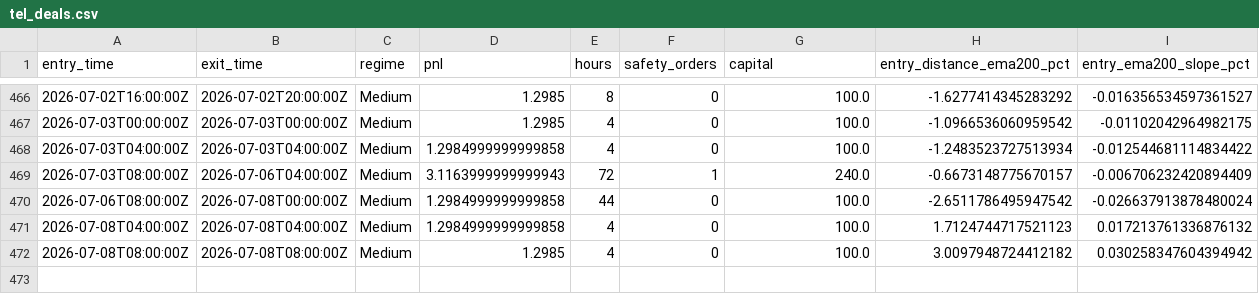
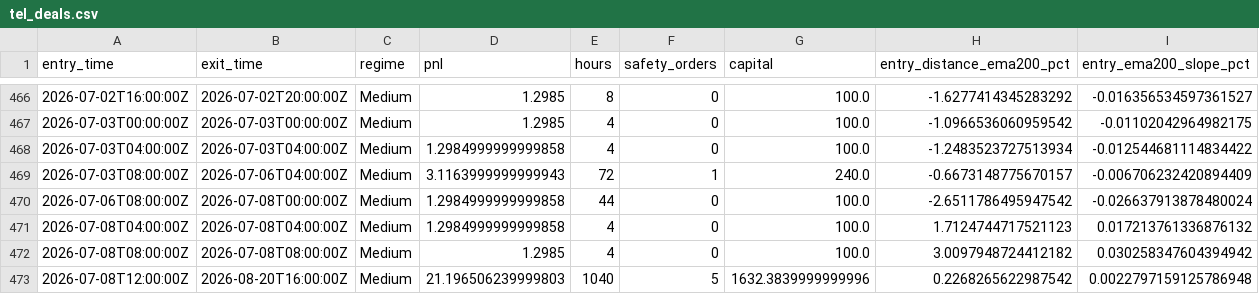
Before and after one commit to aferguson227/Crypto-regime-manager, a CSV file: docs/tel_deals.csv, drawn as a sheet; only a part is shown, gaps mark what is left out; the diff names each change by its address in the sheet, - before the commit and + after, or states it on an @@ line.

```diff
--- a/docs/tel_deals.csv
+++ b/docs/tel_deals.csv
+row 473: 2026-07-08T12:00:00Z | 2026-08-20T16:00:00Z | Medium | 21.196506239999803 | 1040 | 5 | 1632.3839999999996 | 0.2268265622987542 | 0.0022797159125786948
```
Also changed, not shown: 41 other files.
